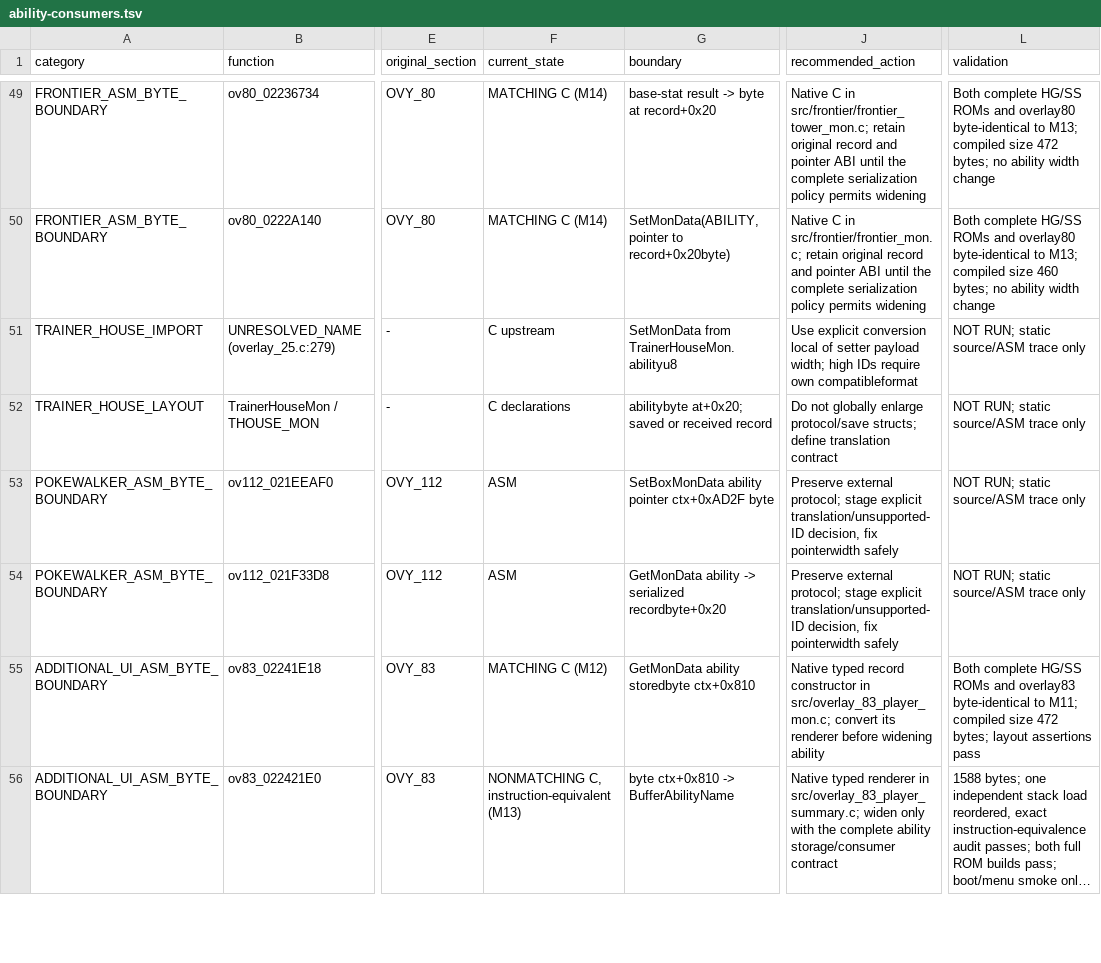
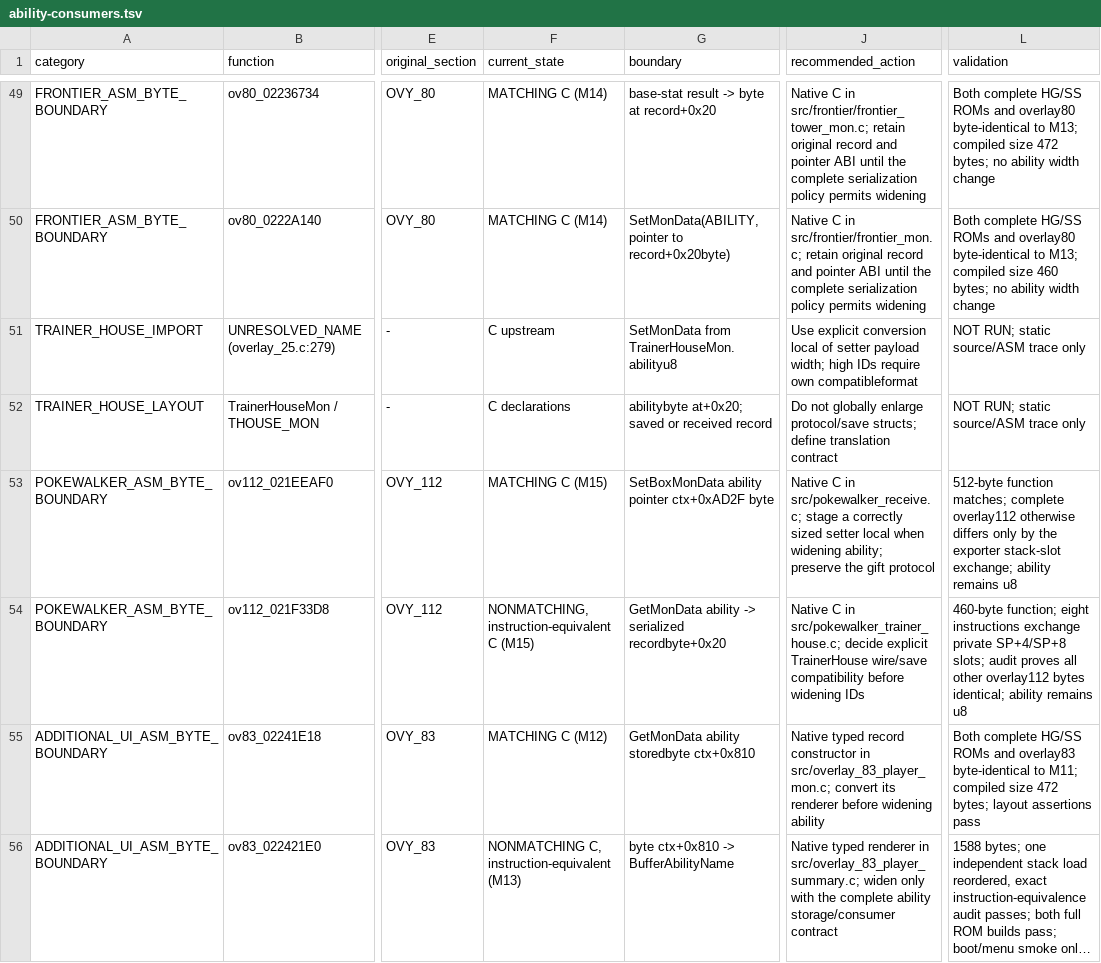
Before and after one commit to paolo-de-marinis/pokeheartgold-newgold, a TSV file: docs/newgold/ability-consumers.tsv, drawn as a sheet; only a part is shown, gaps mark what is left out; long unchanged cells end in …; the diff names each change by its address in the sheet, - before the commit and + after, or states it on an @@ line.

Commit message:
Decompile Pokewalker receive and Trainer House export with validated C

```diff
--- a/docs/newgold/ability-consumers.tsv
+++ b/docs/newgold/ability-consumers.tsv
-F53 (current_state): ASM
+F53 (current_state): MATCHING C (M15)
-J53 (recommended_action): Preserve external protocol; stage explicit translation/unsupported-ID decision, fix pointerwidth safely
+J53 (recommended_action): Native C in src/pokewalker_receive.c; stage a correctly sized setter local when widening ability; preserve the gift protocol
-L53 (validation): NOT RUN; static source/ASM trace only
+L53 (validation): 512-byte function matches; complete overlay112 otherwise differs only by the exporter stack-slot exchange; ability remains u8
-F54 (current_state): ASM
+F54 (current_state): NONMATCHING, instruction-equivalent C (M15)
-J54 (recommended_action): Preserve external protocol; stage explicit translation/unsupported-ID decision, fix pointerwidth safely
+J54 (recommended_action): Native C in src/pokewalker_trainer_house.c; decide explicit TrainerHouse wire/save compatibility before widening IDs
-L54 (validation): NOT RUN; static source/ASM trace only
+L54 (validation): 460-byte function; eight instructions exchange private SP+4/SP+8 slots; audit proves all other overlay112 bytes identical; ability remains u8
```
Also changed, not shown: 11 other files.
